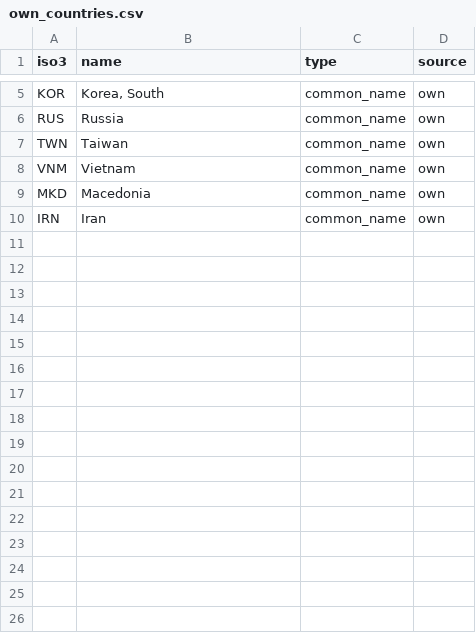
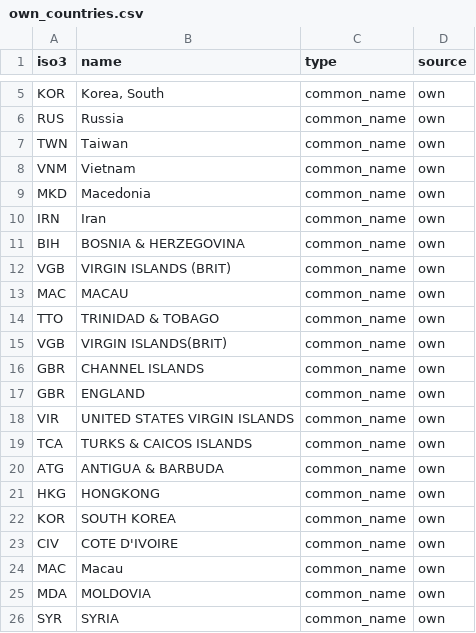
Before and after one commit to MatthiasUckert/Rcountry, a CSV file: data-raw/own_countries.csv, drawn as a sheet; only a part is shown, gaps mark what is left out; the diff names each change by its address in the sheet, - before the commit and + after, or states it on an @@ line.

```diff
--- a/data-raw/own_countries.csv
+++ b/data-raw/own_countries.csv
+row 11: BIH | BOSNIA & HERZEGOVINA | common_name | own
+row 12: VGB | VIRGIN ISLANDS (BRIT) | common_name | own
+row 13: MAC | MACAU | common_name | own
+row 14: TTO | TRINIDAD & TOBAGO | common_name | own
+row 15: VGB | VIRGIN ISLANDS(BRIT) | common_name | own
+row 16: GBR | CHANNEL ISLANDS | common_name | own
+row 17: GBR | ENGLAND | common_name | own
+row 18: VIR | UNITED STATES VIRGIN ISLANDS | common_name | own
+row 19: TCA | TURKS & CAICOS ISLANDS | common_name | own
+row 20: ATG | ANTIGUA & BARBUDA | common_name | own
+row 21: HKG | HONGKONG | common_name | own
+row 22: KOR | SOUTH KOREA | common_name | own
+row 23: CIV | COTE D'IVOIRE | common_name | own
+row 24: MAC | Macau | common_name | own
+row 25: MDA | MOLDOVIA | common_name | own
+row 26: SYR | SYRIA | common_name | own
```
Also changed, not shown: 7 other files.
